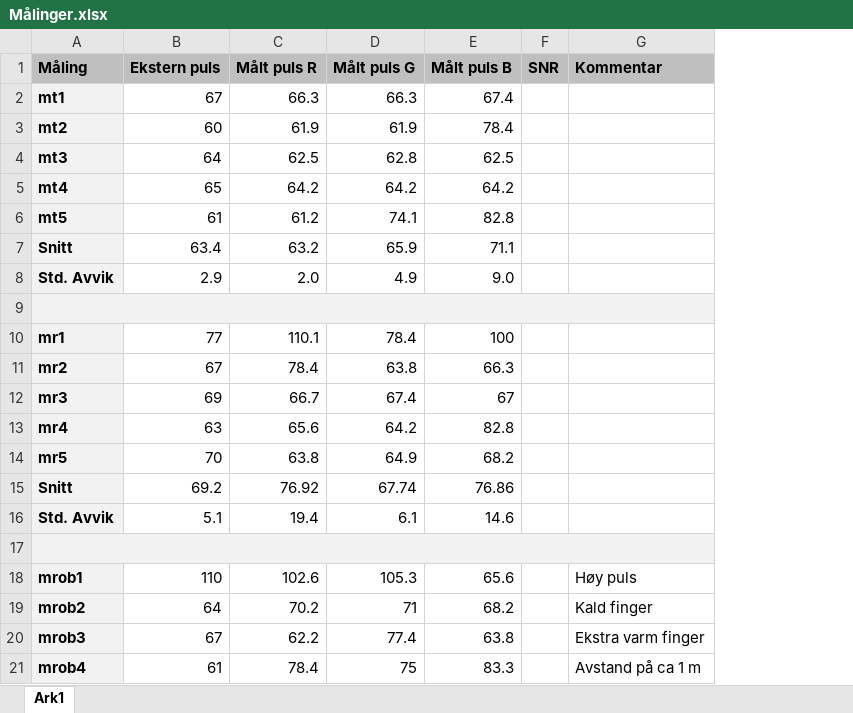
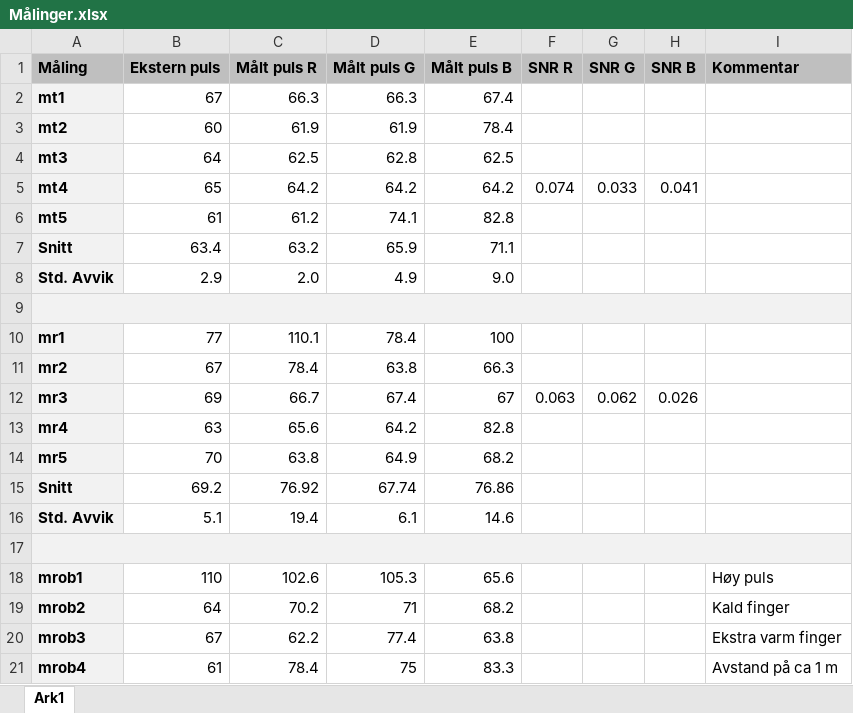
Before and after one commit to khejd/TTT4280, an Excel workbook: Lab4/Målinger.xlsx, sheet Ark1, drawn as a sheet; values as stored, in another font and other column widths than the file's, no borders; removed rows and columns are numbered as before the commit, all else as after; the diff names each change by its address in the sheet, - before the commit and + after, or states it on an @@ line.

```diff
--- a/Lab4/Målinger.xlsx (sheet Ark1)
+++ b/Lab4/Målinger.xlsx (sheet Ark1)
-column F (SNR), empty
+column F (SNR R), rows 5-12: 0.074 |  |  |  |  |  |  | 0.063
+column G (SNR G), rows 5-12: 0.033 |  |  |  |  |  |  | 0.062
+column H (SNR B), rows 5-12: 0.041 |  |  |  |  |  |  | 0.026
```
Also changed, not shown: 1 other file.
